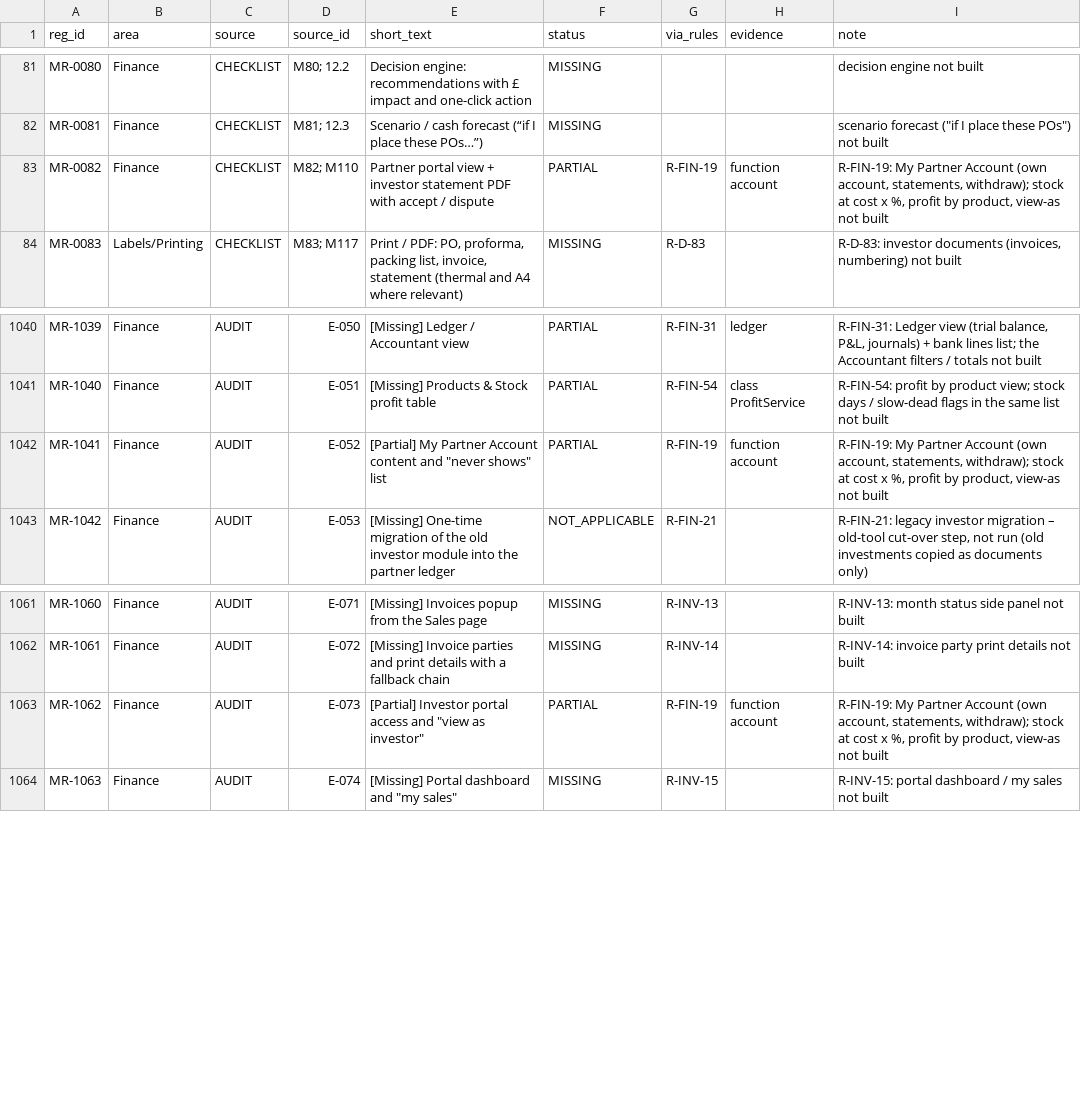
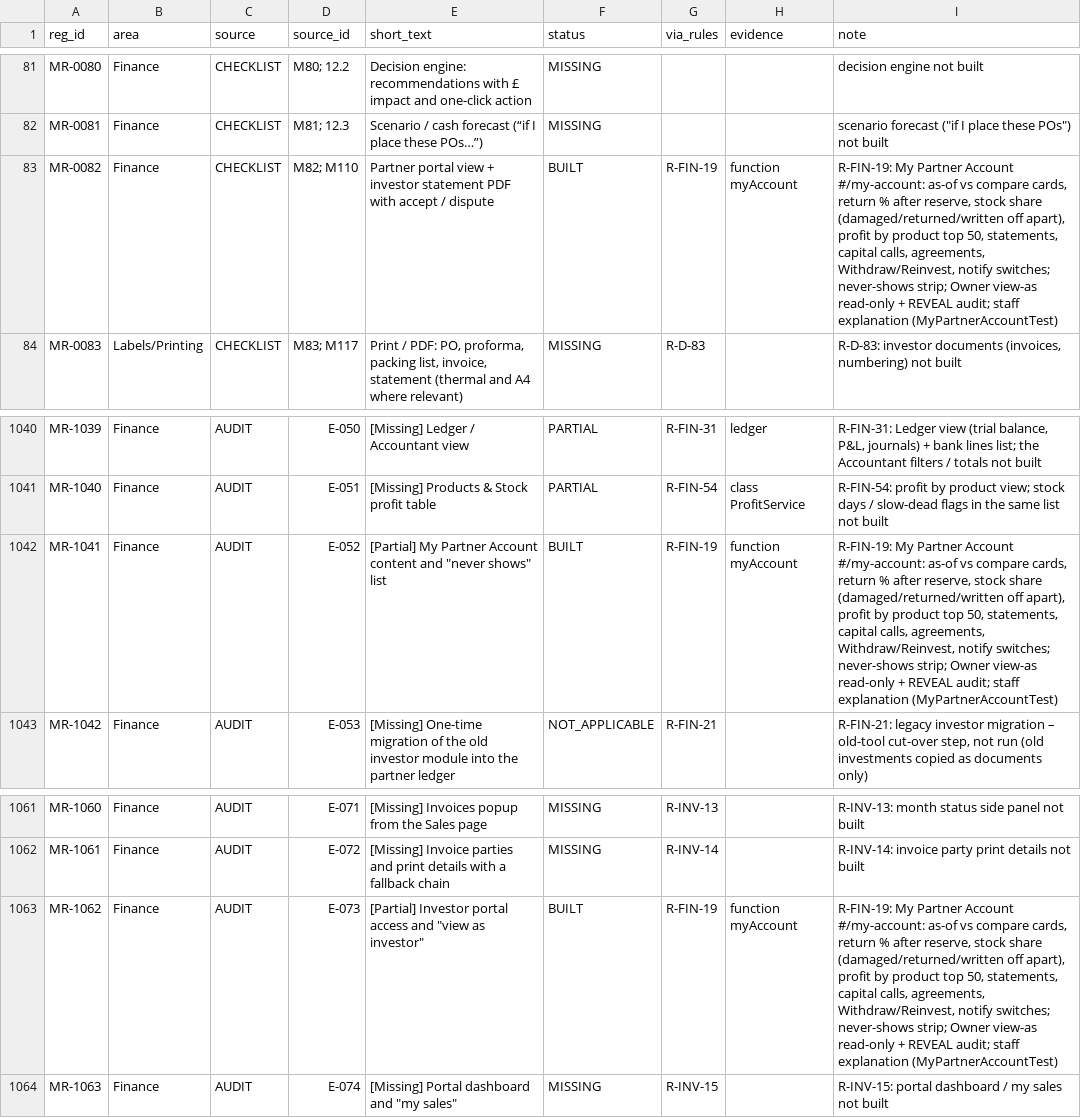
Before and after one commit to aemporio6/moreorderz, a CSV file: audit/REGISTER_AUDIT.csv, drawn as a sheet; only a part is shown, gaps mark what is left out.

```diff
--- a/audit/REGISTER_AUDIT.csv
+++ b/audit/REGISTER_AUDIT.csv
@@ -82,3 +82,3 @@ MR-0080,Finance,CHECKLIST,M80; 12.2,Decision engine: recommendations with £ imp
 MR-0081,Finance,CHECKLIST,M81; 12.3,Scenario / cash forecast (“if I place these POs…”),MISSING,,,"scenario forecast (""if I place these POs"") not built"
-MR-0082,Finance,CHECKLIST,M82; M110,Partner portal view + investor statement PDF with accept / dispute,PARTIAL,R-FIN-19,function account,"R-FIN-19: My Partner Account (own account, statements, withdraw); stock at cost x %, profit by product, view-as not built"
+MR-0082,Finance,CHECKLIST,M82; M110,Partner portal view + investor statement PDF with accept / dispute,BUILT,R-FIN-19,function myAccount,"R-FIN-19: My Partner Account #/my-account: as-of vs compare cards, return % after reserve, stock share (damaged/returned/written off apart), profit by product top 50, statements, capital calls, agreements, Withdraw/Reinvest, notify switches; never-shows strip; Owner view-as read-only + REVEAL audit; staff explanation (MyPartnerAccountTest)"
 MR-0083,Labels/Printing,CHECKLIST,M83; M117,"Print / PDF: PO, proforma, packing list, invoice, statement (thermal and A4 where relevant)",MISSING,R-D-83,,"R-D-83: investor documents (invoices, numbering) not built"
@@ -1041,3 +1041,3 @@ MR-1039,Finance,AUDIT,E-050,[Missing] Ledger / Accountant view,PARTIAL,R-FIN-31,
 MR-1040,Finance,AUDIT,E-051,[Missing] Products & Stock profit table,PARTIAL,R-FIN-54,class ProfitService,R-FIN-54: profit by product view; stock days / slow-dead flags in the same list not built
-MR-1041,Finance,AUDIT,E-052,"[Partial] My Partner Account content and ""never shows"" list",PARTIAL,R-FIN-19,function account,"R-FIN-19: My Partner Account (own account, statements, withdraw); stock at cost x %, profit by product, view-as not built"
+MR-1041,Finance,AUDIT,E-052,"[Partial] My Partner Account content and ""never shows"" list",BUILT,R-FIN-19,function myAccount,"R-FIN-19: My Partner Account #/my-account: as-of vs compare cards, return % after reserve, stock share (damaged/returned/written off apart), profit by product top 50, statements, capital calls, agreements, Withdraw/Reinvest, notify switches; never-shows strip; Owner view-as read-only + REVEAL audit; staff explanation (MyPartnerAccountTest)"
 MR-1042,Finance,AUDIT,E-053,[Missing] One-time migration of the old investor module into the partner ledger,NOT_APPLICABLE,R-FIN-21,,"R-FIN-21: legacy investor migration – old-tool cut-over step, not run (old investments copied as documents only)"
@@ -1062,3 +1062,3 @@ MR-1060,Finance,AUDIT,E-071,[Missing] Invoices popup from the Sales page,MISSING
 MR-1061,Finance,AUDIT,E-072,[Missing] Invoice parties and print details with a fallback chain,MISSING,R-INV-14,,R-INV-14: invoice party print details not built
-MR-1062,Finance,AUDIT,E-073,"[Partial] Investor portal access and ""view as investor""",PARTIAL,R-FIN-19,function account,"R-FIN-19: My Partner Account (own account, statements, withdraw); stock at cost x %, profit by product, view-as not built"
+MR-1062,Finance,AUDIT,E-073,"[Partial] Investor portal access and ""view as investor""",BUILT,R-FIN-19,function myAccount,"R-FIN-19: My Partner Account #/my-account: as-of vs compare cards, return % after reserve, stock share (damaged/returned/written off apart), profit by product top 50, statements, capital calls, agreements, Withdraw/Reinvest, notify switches; never-shows strip; Owner view-as read-only + REVEAL audit; staff explanation (MyPartnerAccountTest)"
 MR-1063,Finance,AUDIT,E-074,"[Missing] Portal dashboard and ""my sales""",MISSING,R-INV-15,,R-INV-15: portal dashboard / my sales not built
```
Also changed, not shown: 14 other files.
